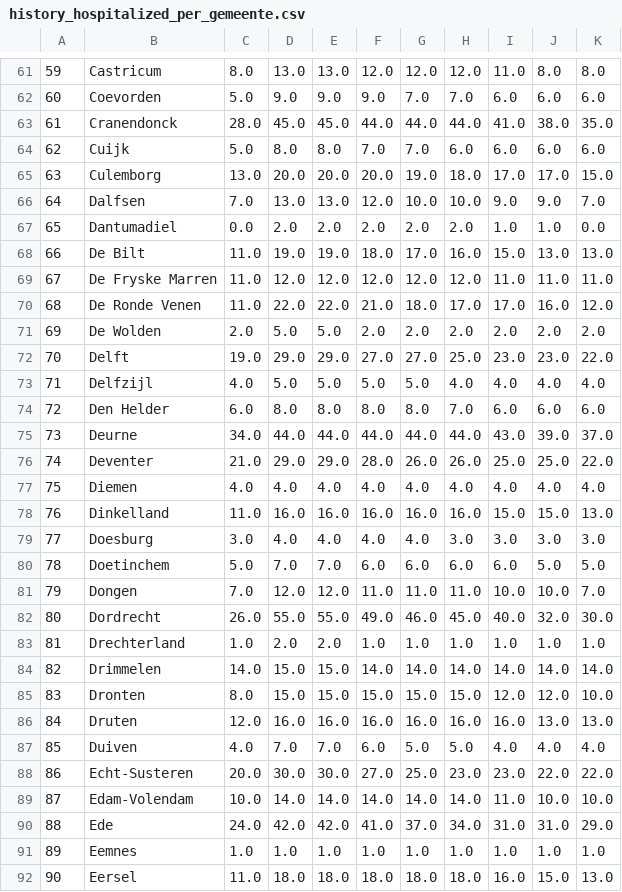
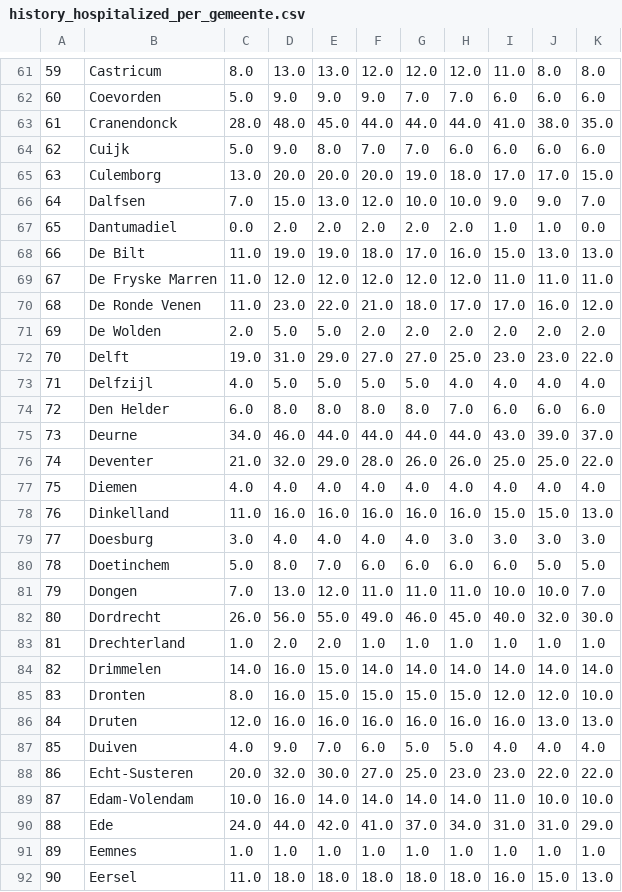
Before and after one commit to jjsantanna/covid19_in_nl, a CSV file: data/history_hospitalized_per_gemeente.csv, drawn as a sheet; only a part is shown, gaps mark what is left out; the diff covers the shown part only.

```diff
--- a/data/history_hospitalized_per_gemeente.csv
+++ b/data/history_hospitalized_per_gemeente.csv
@@ -62,6 +62,6 @@
 60,Coevorden,5.0,9.0,9.0,9.0,7.0,7.0,6.0,6.0,6.0
-61,Cranendonck,28.0,45.0,45.0,44.0,44.0,44.0,41.0,38.0,35.0
-62,Cuijk,5.0,8.0,8.0,7.0,7.0,6.0,6.0,6.0,6.0
+61,Cranendonck,28.0,48.0,45.0,44.0,44.0,44.0,41.0,38.0,35.0
+62,Cuijk,5.0,9.0,8.0,7.0,7.0,6.0,6.0,6.0,6.0
 63,Culemborg,13.0,20.0,20.0,20.0,19.0,18.0,17.0,17.0,15.0
-64,Dalfsen,7.0,13.0,13.0,12.0,10.0,10.0,9.0,9.0,7.0
+64,Dalfsen,7.0,15.0,13.0,12.0,10.0,10.0,9.0,9.0,7.0
 65,Dantumadiel,0.0,2.0,2.0,2.0,2.0,2.0,1.0,1.0,0.0
@@ -69,9 +69,9 @@
 67,De Fryske Marren,11.0,12.0,12.0,12.0,12.0,12.0,11.0,11.0,11.0
-68,De Ronde Venen,11.0,22.0,22.0,21.0,18.0,17.0,17.0,16.0,12.0
+68,De Ronde Venen,11.0,23.0,22.0,21.0,18.0,17.0,17.0,16.0,12.0
 69,De Wolden,2.0,5.0,5.0,2.0,2.0,2.0,2.0,2.0,2.0
-70,Delft,19.0,29.0,29.0,27.0,27.0,25.0,23.0,23.0,22.0
+70,Delft,19.0,31.0,29.0,27.0,27.0,25.0,23.0,23.0,22.0
 71,Delfzijl,4.0,5.0,5.0,5.0,5.0,4.0,4.0,4.0,4.0
 72,Den Helder,6.0,8.0,8.0,8.0,8.0,7.0,6.0,6.0,6.0
-73,Deurne,34.0,44.0,44.0,44.0,44.0,44.0,43.0,39.0,37.0
-74,Deventer,21.0,29.0,29.0,28.0,26.0,26.0,25.0,25.0,22.0
+73,Deurne,34.0,46.0,44.0,44.0,44.0,44.0,43.0,39.0,37.0
+74,Deventer,21.0,32.0,29.0,28.0,26.0,26.0,25.0,25.0,22.0
 75,Diemen,4.0,4.0,4.0,4.0,4.0,4.0,4.0,4.0,4.0
@@ -79,13 +79,13 @@
 77,Doesburg,3.0,4.0,4.0,4.0,4.0,3.0,3.0,3.0,3.0
-78,Doetinchem,5.0,7.0,7.0,6.0,6.0,6.0,6.0,5.0,5.0
-79,Dongen,7.0,12.0,12.0,11.0,11.0,11.0,10.0,10.0,7.0
-80,Dordrecht,26.0,55.0,55.0,49.0,46.0,45.0,40.0,32.0,30.0
+78,Doetinchem,5.0,8.0,7.0,6.0,6.0,6.0,6.0,5.0,5.0
+79,Dongen,7.0,13.0,12.0,11.0,11.0,11.0,10.0,10.0,7.0
+80,Dordrecht,26.0,56.0,55.0,49.0,46.0,45.0,40.0,32.0,30.0
 81,Drechterland,1.0,2.0,2.0,1.0,1.0,1.0,1.0,1.0,1.0
-82,Drimmelen,14.0,15.0,15.0,14.0,14.0,14.0,14.0,14.0,14.0
-83,Dronten,8.0,15.0,15.0,15.0,15.0,15.0,12.0,12.0,10.0
+82,Drimmelen,14.0,16.0,15.0,14.0,14.0,14.0,14.0,14.0,14.0
+83,Dronten,8.0,16.0,15.0,15.0,15.0,15.0,12.0,12.0,10.0
 84,Druten,12.0,16.0,16.0,16.0,16.0,16.0,16.0,13.0,13.0
-85,Duiven,4.0,7.0,7.0,6.0,5.0,5.0,4.0,4.0,4.0
-86,Echt-Susteren,20.0,30.0,30.0,27.0,25.0,23.0,23.0,22.0,22.0
-87,Edam-Volendam,10.0,14.0,14.0,14.0,14.0,14.0,11.0,10.0,10.0
-88,Ede,24.0,42.0,42.0,41.0,37.0,34.0,31.0,31.0,29.0
+85,Duiven,4.0,9.0,7.0,6.0,5.0,5.0,4.0,4.0,4.0
+86,Echt-Susteren,20.0,32.0,30.0,27.0,25.0,23.0,23.0,22.0,22.0
+87,Edam-Volendam,10.0,16.0,14.0,14.0,14.0,14.0,11.0,10.0,10.0
+88,Ede,24.0,44.0,42.0,41.0,37.0,34.0,31.0,31.0,29.0
 89,Eemnes,1.0,1.0,1.0,1.0,1.0,1.0,1.0,1.0,1.0
```
Also changed, not shown: 149 edited cells elsewhere in this file, data/overall_stats.csv, 8 other files.
